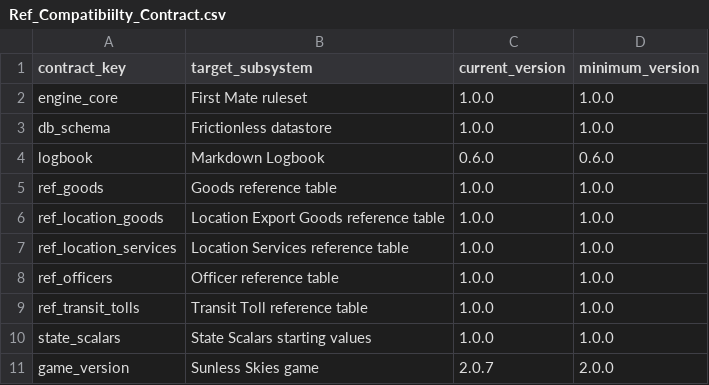
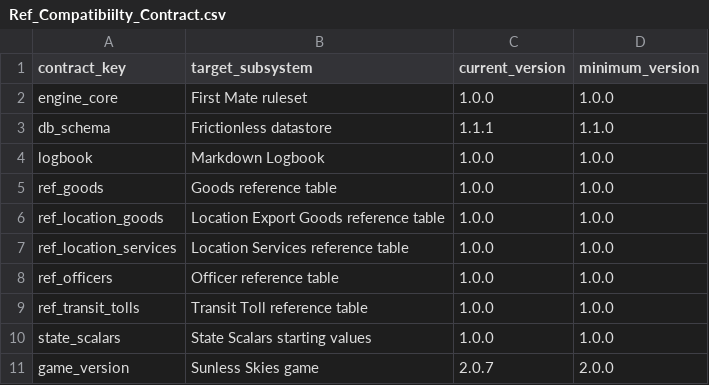
Before and after one commit to begillespie/Sunless-Skies-First-Mate, a CSV file: data/tables/Ref_Compatibiilty_Contract.csv, drawn as a sheet.

Commit message:
Modernize datastore and logbook rules
Replace the JSON save-state model with a live Google Sheets datastore, defining permissions, validation, lifecycle, navigation, inventory, action, and officer-management rules. Update the logbook template and compatibility versions for the new data package.

```diff
--- a/data/tables/Ref_Compatibiilty_Contract.csv
+++ b/data/tables/Ref_Compatibiilty_Contract.csv
@@ -2,4 +2,4 @@ contract_key,target_subsystem,current_version,minimum_version
 engine_core,First Mate ruleset,1.0.0,1.0.0
-db_schema,Frictionless datastore,1.0.0,1.0.0
-logbook,Markdown Logbook,0.6.0,0.6.0
+db_schema,Frictionless datastore,1.1.1,1.1.0
+logbook,Markdown Logbook,1.0.0,1.0.0
 ref_goods,Goods reference table,1.0.0,1.0.0
```
Also changed, not shown: 2 other files.
